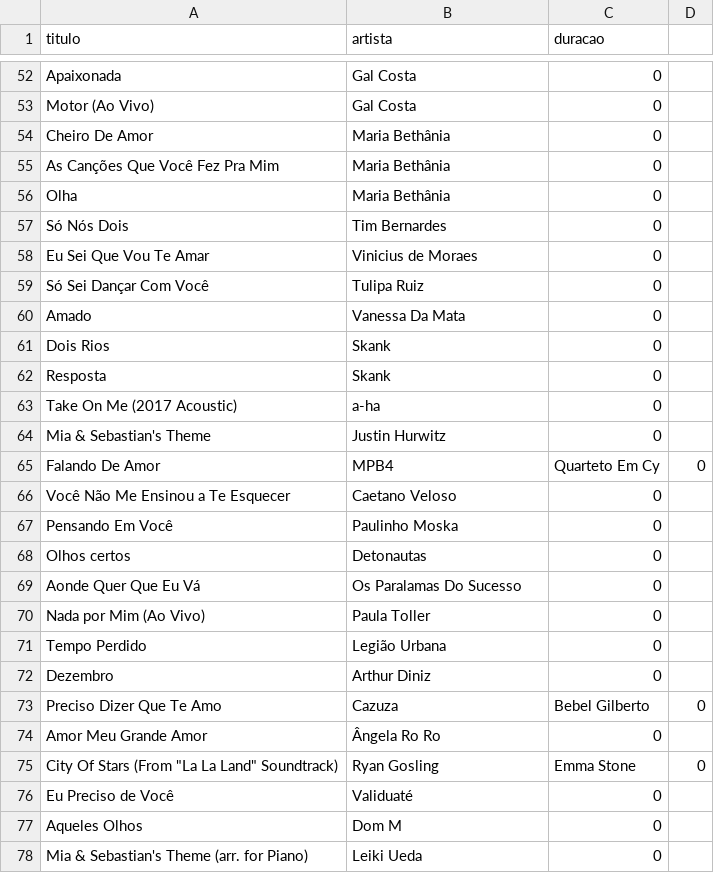
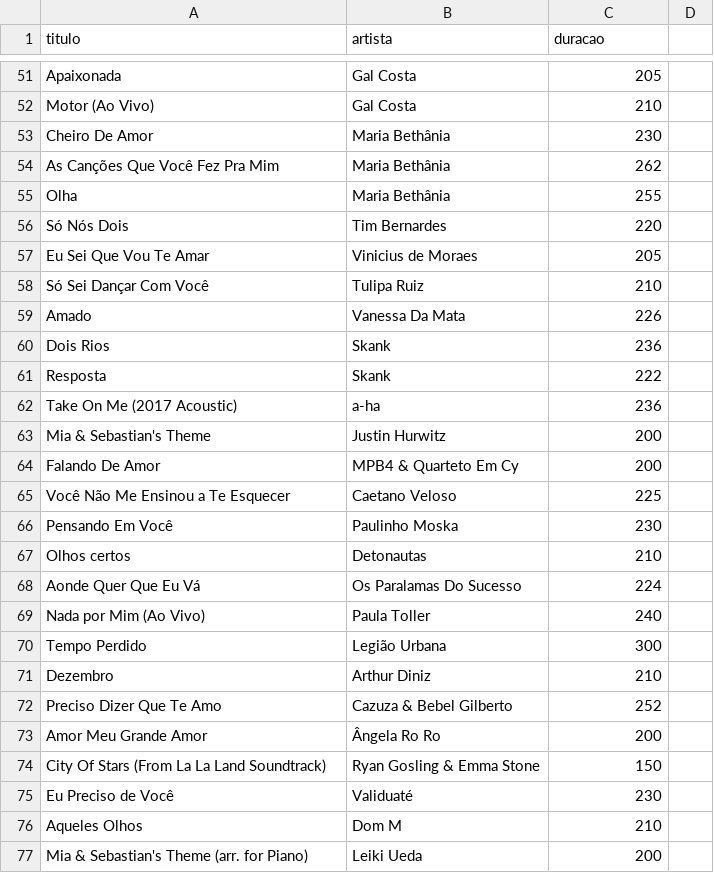
Before and after one commit to vitoriasalgado/algoritmos-hilson, a CSV file: dados/playlist.csv, drawn as a sheet; only a part is shown, gaps mark what is left out; removed rows and columns are numbered as before the commit, all else as after; the diff covers the shown part only; the diff names each change by its address in the sheet, - before the commit and + after, or states it on an @@ line.

```diff
--- a/dados/playlist.csv
+++ b/dados/playlist.csv
-C51 (duracao): 0
+C51 (duracao): 205
-C52 (duracao): 0
+C52 (duracao): 210
-C53 (duracao): 0
+C53 (duracao): 230
-C54 (duracao): 0
+C54 (duracao): 262
-C55 (duracao): 0
+C55 (duracao): 255
-C56 (duracao): 0
+C56 (duracao): 220
-C57 (duracao): 0
+C57 (duracao): 205
-C58 (duracao): 0
+C58 (duracao): 210
-C59 (duracao): 0
+C59 (duracao): 226
-C60 (duracao): 0
+C60 (duracao): 236
-C61 (duracao): 0
+C61 (duracao): 222
-C62 (duracao): 0
+C62 (duracao): 236
-C63 (duracao): 0
+C63 (duracao): 200
-B64 (artista): MPB4
+B64 (artista): MPB4 & Quarteto Em Cy
-C64 (duracao): Quarteto Em Cy
+C64 (duracao): 200
-D64: 0
+D64: (empty)
-C65 (duracao): 0
+C65 (duracao): 225
-C66 (duracao): 0
+C66 (duracao): 230
-C67 (duracao): 0
+C67 (duracao): 210
-C68 (duracao): 0
+C68 (duracao): 224
-C69 (duracao): 0
+C69 (duracao): 240
-C70 (duracao): 0
+C70 (duracao): 300
-C71 (duracao): 0
+C71 (duracao): 210
-B72 (artista): Cazuza
+B72 (artista): Cazuza & Bebel Gilberto
-C72 (duracao): Bebel Gilberto
+C72 (duracao): 252
-D72: 0
+D72: (empty)
-C73 (duracao): 0
+C73 (duracao): 200
-row 75: City Of Stars (From "La La Land" Soundtrack) | Ryan Gosling | Emma Stone | 0
+row 74: City Of Stars (From La La Land Soundtrack) | Ryan Gosling & Emma Stone | 150
-C75 (duracao): 0
+C75 (duracao): 230
-C76 (duracao): 0
+C76 (duracao): 210
-C77 (duracao): 0
+C77 (duracao): 200
```
Also changed, not shown: 1 added row, 2 removed rows and 72 edited cells elsewhere in this file, 5 other files.
